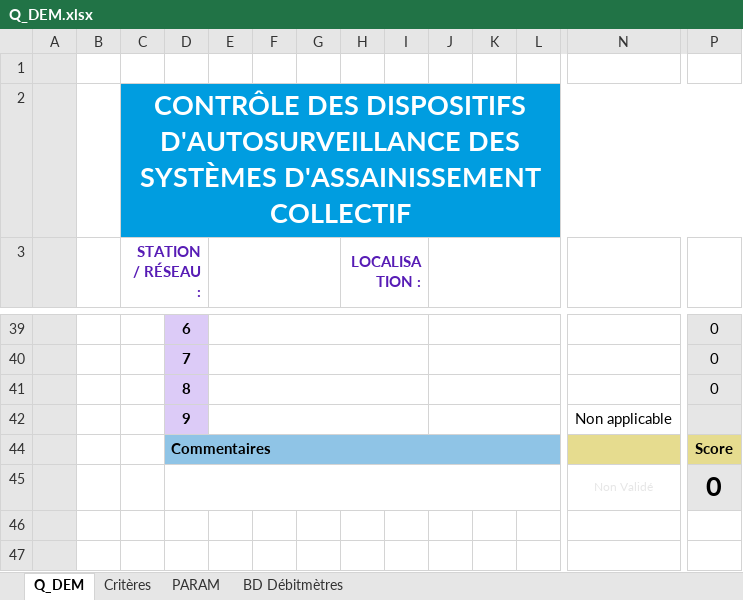
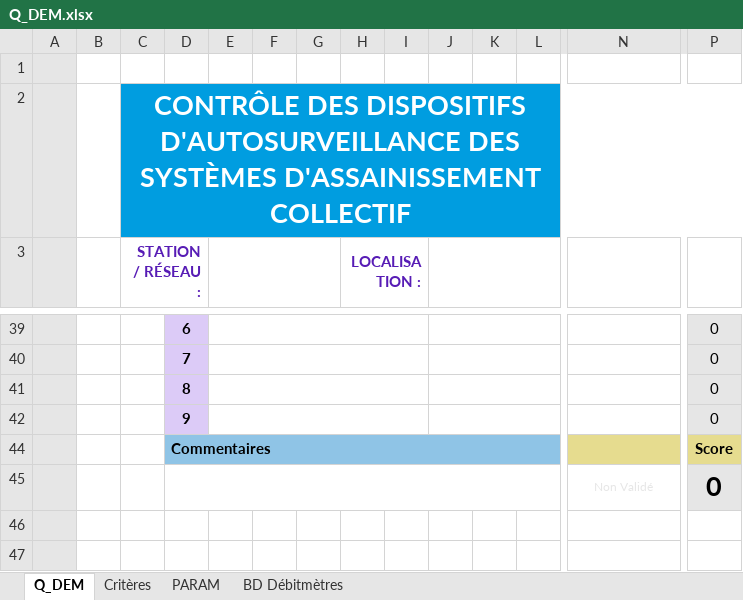
Before and after one commit to ndhuygelaere/autosurveillance_steu_excel, an Excel workbook: AutosurveillanceTemplates/Q_DEM.xlsx, sheet Q_DEM, drawn as a sheet; only a part is shown, gaps mark what is left out; values as stored, in another font and other column widths than the file's, no borders; conditional formats not drawn; removed rows and columns are numbered as before the commit, all else as after; rows hold the shown columns only; the diff names each change by its address in the sheet, - before the commit and + after, or states it on an @@ line.

```diff
--- a/AutosurveillanceTemplates/Q_DEM.xlsx (sheet Q_DEM)
+++ b/AutosurveillanceTemplates/Q_DEM.xlsx (sheet Q_DEM)
-row 42:  |  |  | 9 |  |  |  |  |  |  |  |  | Non applicable
+row 42:  |  |  | 9 |  |  |  |  |  |  |  |  |  | 0
```
Also changed, not shown: AutosurveillanceTemplates/PLUVIO.xlsx, AutosurveillanceTemplates/PREL.xlsx, 5 other files.
